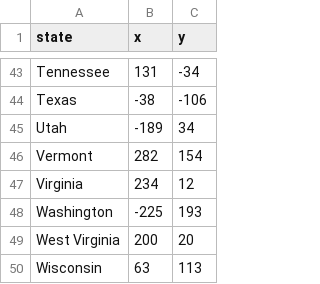
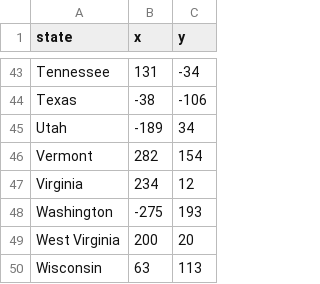
Before and after one commit to msDikshaGarg/Python-100-days-of-code, a CSV file: Programs/25_US_states_game/50_states.csv, drawn as a sheet; only a part is shown, gaps mark what is left out.

Commit message:
Making changes to washington position and filename in program

```diff
--- a/Programs/25_US_states_game/50_states.csv
+++ b/Programs/25_US_states_game/50_states.csv
@@ -47,3 +47,3 @@ Vermont,282,154
 Virginia,234,12
-Washington,-225,193
+Washington,-275,193
 West Virginia,200,20
```
Also changed, not shown: 1 other file.
